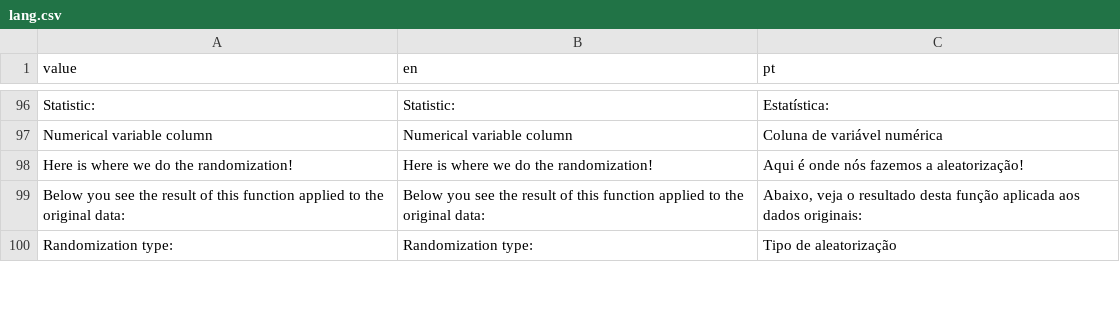
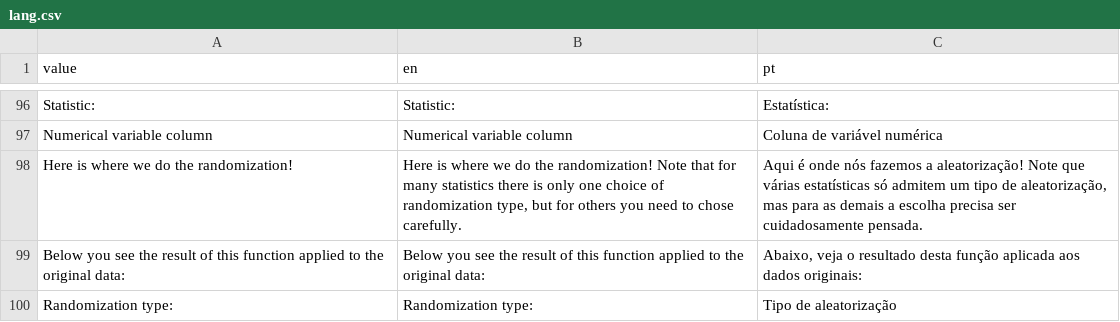
Before and after one commit to lageIBUSP/Rsampling-shiny, a CSV file: lang.csv, drawn as a sheet; only a part is shown, gaps mark what is left out.

Commit message:
Several changes for #46, #47 and #55
- inverted the order of dependent and independent columns for ancova1
- changed the randomization columns for ancova1 and 2 to be the
  categorial variable
- added an error printing on the Rsampling::Rsampling catch
- Locks down the choice of rand types for some statistics

```diff
--- a/lang.csv
+++ b/lang.csv
@@ -97,3 +97,3 @@ Statistic:;Statistic:;Estatística:
 Numerical variable column;Numerical variable column;Coluna de variável numérica
-Here is where we do the randomization!;Here is where we do the randomization!;Aqui é onde nós fazemos a aleatorização!
+Here is where we do the randomization!;Here is where we do the randomization! Note that for many statistics there is only one choice of randomization type, but for others you need to chose carefully.;Aqui é onde nós fazemos a aleatorização! Note que várias estatísticas só admitem um tipo de aleatorização, mas para as demais a escolha precisa ser cuidadosamente pensada.
 Below you see the result of this function applied to the original data:;Below you see the result of this function applied to the original data:;Abaixo, veja o resultado desta função aplicada aos dados originais:
```
Also changed, not shown: 2 other files.
